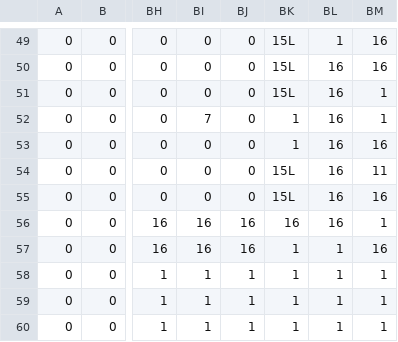
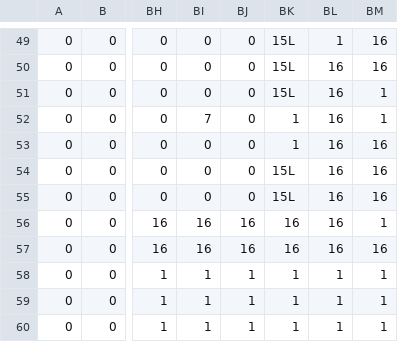
Before and after one commit to TobyMCGames/SP3-Framework, a CSV file: Physics/Maps/MAP_LEVEL_4c.csv, drawn as a sheet; only a part is shown, gaps mark what is left out; the diff names each change by its address in the sheet, - before the commit and + after, or states it on an @@ line.

```diff
--- a/Physics/Maps/MAP_LEVEL_4c.csv
+++ b/Physics/Maps/MAP_LEVEL_4c.csv
-BM54: 11
+BM54: 16
-BK57: 1
+BK57: 16
-BL57: 1
+BL57: 16
```
Also changed, not shown: 1 other file.
